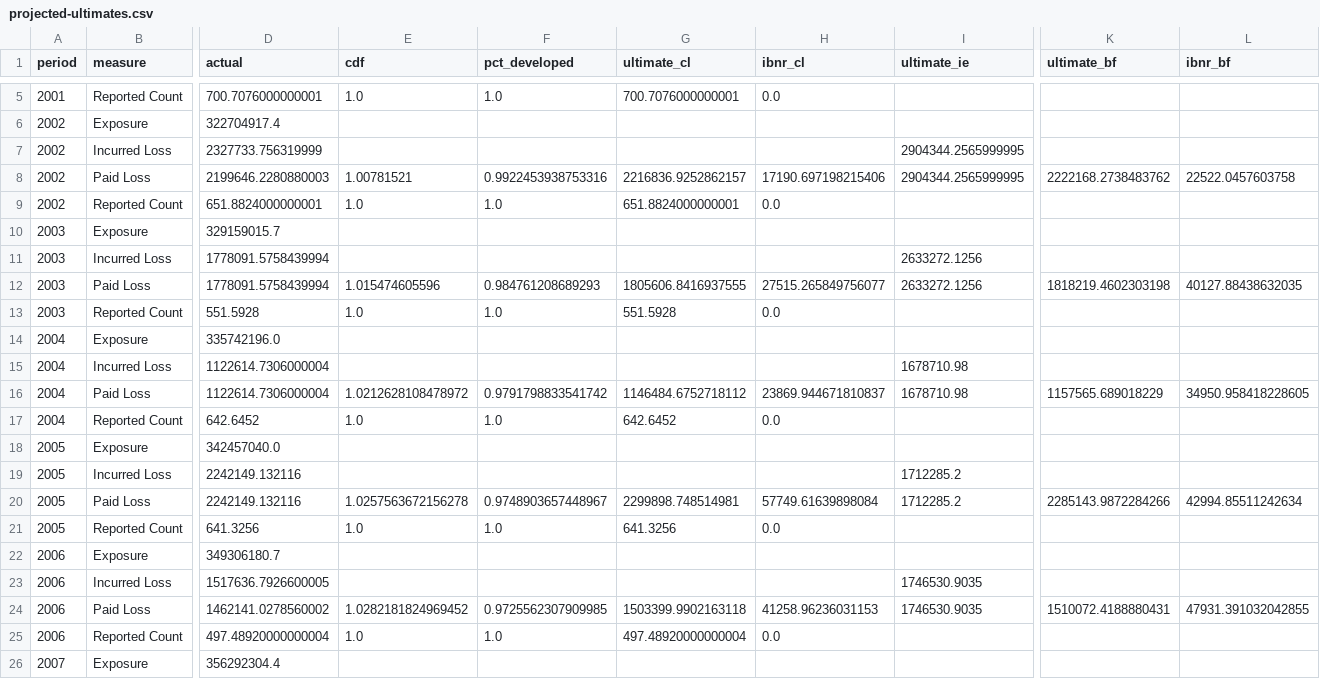
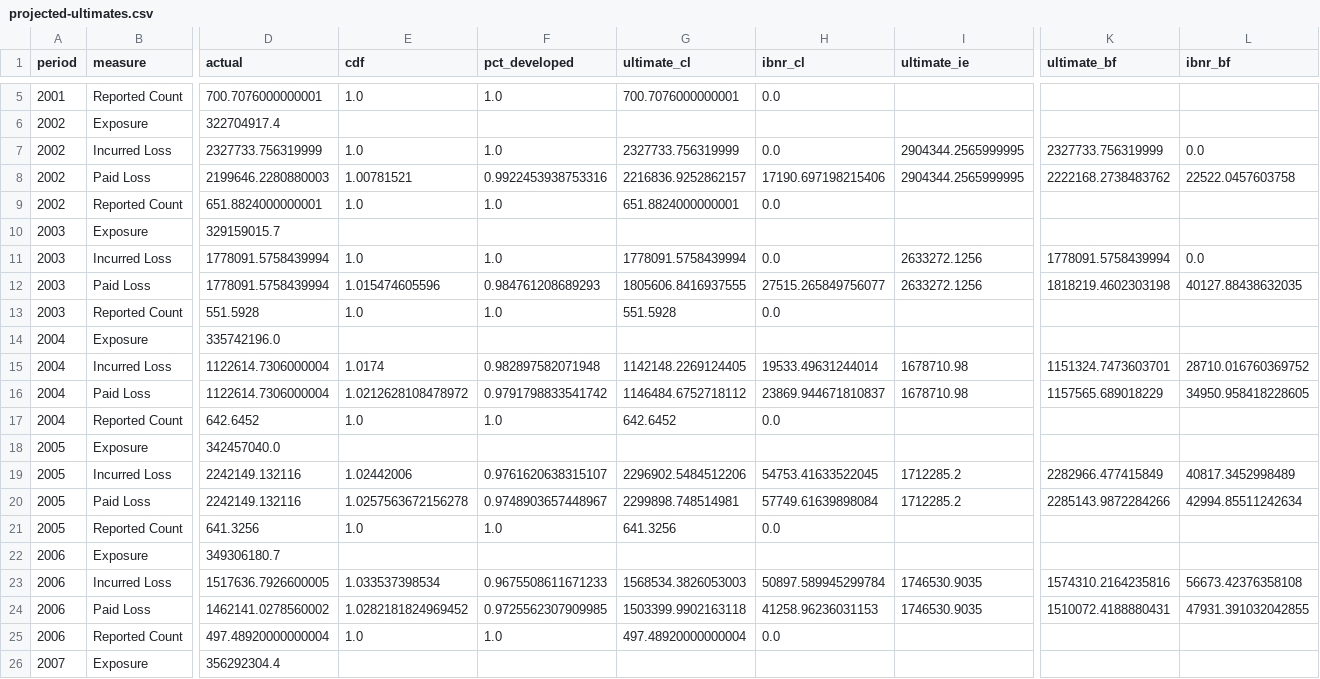
Before and after one commit to cas-team-analyst/team-analyst, a CSV file: sample-data/sample-run/ultimates/projected-ultimates.csv, drawn as a sheet; only a part is shown, gaps mark what is left out; the diff covers the shown part only; the diff names each change by its address in the sheet, - before the commit and + after, or states it on an @@ line.

```diff
--- a/sample-data/sample-run/ultimates/projected-ultimates.csv
+++ b/sample-data/sample-run/ultimates/projected-ultimates.csv
-E7 (cdf): (empty)
+E7 (cdf): 1.0
-F7 (pct_developed): (empty)
+F7 (pct_developed): 1.0
-G7 (ultimate_cl): (empty)
+G7 (ultimate_cl): 2327733.756319999
-H7 (ibnr_cl): (empty)
+H7 (ibnr_cl): 0.0
-K7 (ultimate_bf): (empty)
+K7 (ultimate_bf): 2327733.756319999
-L7 (ibnr_bf): (empty)
+L7 (ibnr_bf): 0.0
-E11 (cdf): (empty)
+E11 (cdf): 1.0
-F11 (pct_developed): (empty)
+F11 (pct_developed): 1.0
-G11 (ultimate_cl): (empty)
+G11 (ultimate_cl): 1778091.5758439994
-H11 (ibnr_cl): (empty)
+H11 (ibnr_cl): 0.0
-K11 (ultimate_bf): (empty)
+K11 (ultimate_bf): 1778091.5758439994
-L11 (ibnr_bf): (empty)
+L11 (ibnr_bf): 0.0
-E15 (cdf): (empty)
+E15 (cdf): 1.0174
-F15 (pct_developed): (empty)
+F15 (pct_developed): 0.982897582071948
-G15 (ultimate_cl): (empty)
+G15 (ultimate_cl): 1142148.2269124405
-H15 (ibnr_cl): (empty)
+H15 (ibnr_cl): 19533.49631244014
-K15 (ultimate_bf): (empty)
+K15 (ultimate_bf): 1151324.7473603701
-L15 (ibnr_bf): (empty)
+L15 (ibnr_bf): 28710.016760369752
-E19 (cdf): (empty)
+E19 (cdf): 1.02442006
-F19 (pct_developed): (empty)
+F19 (pct_developed): 0.9761620638315107
-G19 (ultimate_cl): (empty)
+G19 (ultimate_cl): 2296902.5484512206
-H19 (ibnr_cl): (empty)
+H19 (ibnr_cl): 54753.41633522045
-K19 (ultimate_bf): (empty)
+K19 (ultimate_bf): 2282966.477415849
-L19 (ibnr_bf): (empty)
+L19 (ibnr_bf): 40817.3452998489
-E23 (cdf): (empty)
+E23 (cdf): 1.033537398534
-F23 (pct_developed): (empty)
+F23 (pct_developed): 0.9675508611671233
-G23 (ultimate_cl): (empty)
+G23 (ultimate_cl): 1568534.3826053003
-H23 (ibnr_cl): (empty)
+H23 (ibnr_cl): 50897.589945299784
-K23 (ultimate_bf): (empty)
+K23 (ultimate_bf): 1574310.2164235816
-L23 (ibnr_bf): (empty)
+L23 (ibnr_bf): 56673.42376358108
```
Also changed, not shown: 108 edited cells elsewhere in this file, 37 other files.
